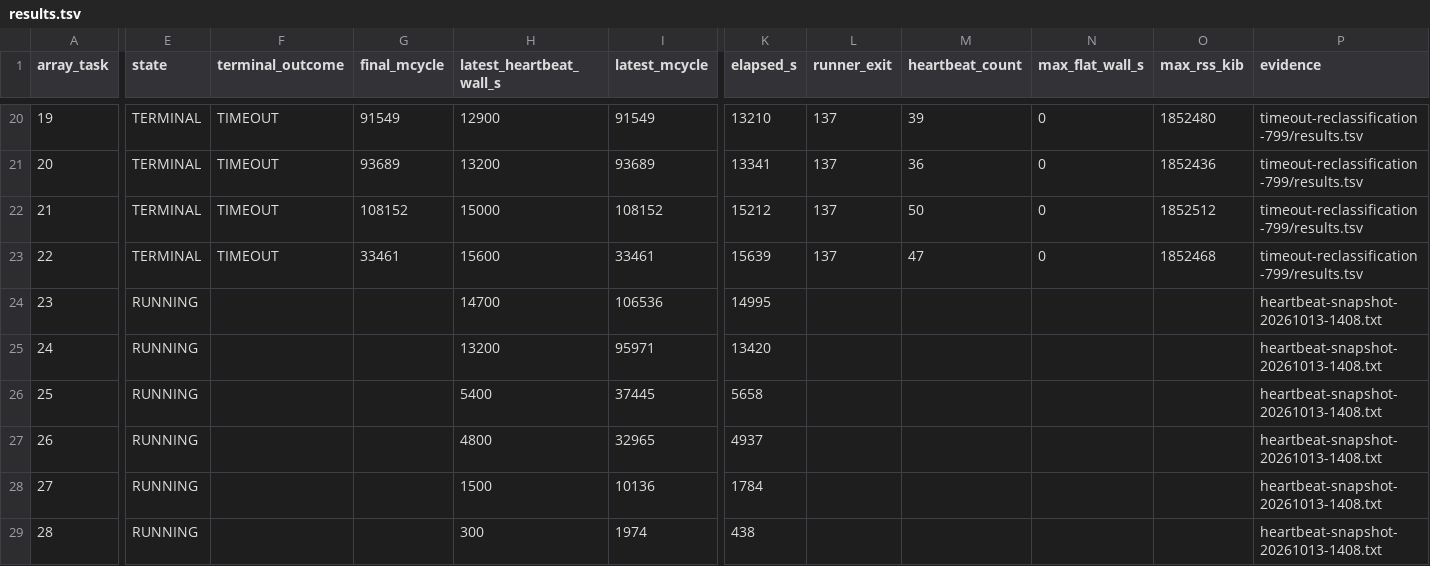
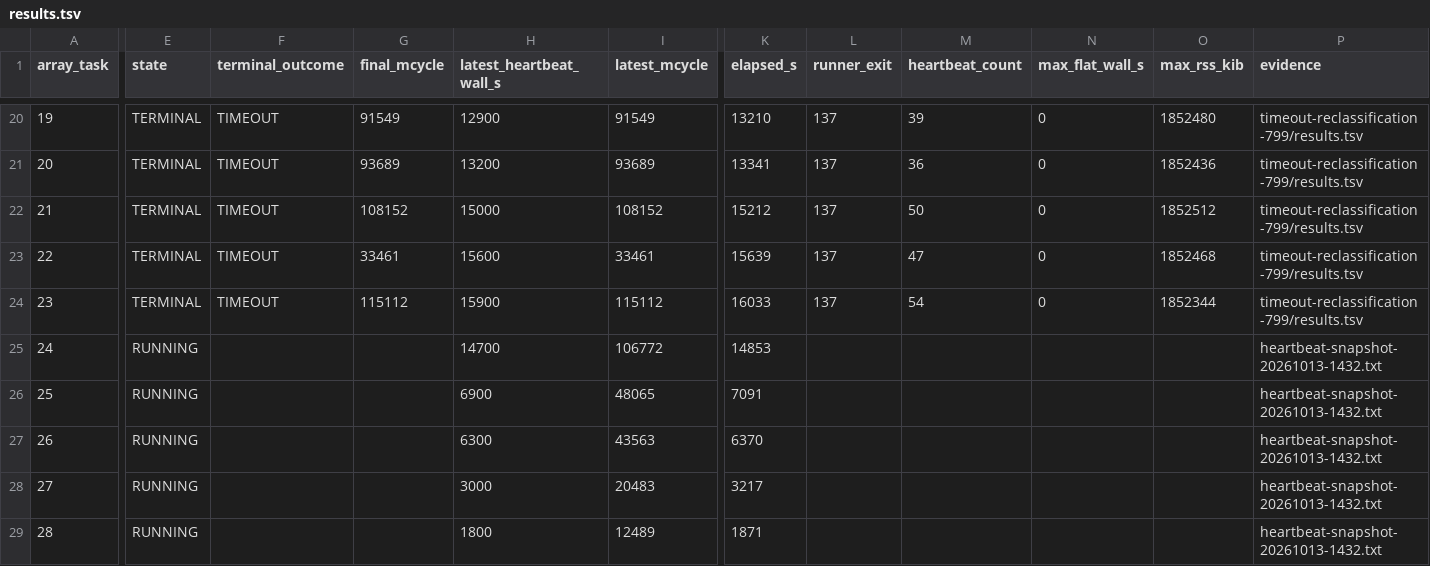
Before and after one commit to QD-EDA/qd-bfm, a TSV file: evidence/caliptra-bfm-top-firmware-wave1-c339-20261012/m5b-rerun-20261012-01/results.tsv, drawn as a sheet; only a part is shown, gaps mark what is left out; the diff covers the shown part only; the diff names each change by its address in the sheet, - before the commit and + after, or states it on an @@ line.

```diff
--- a/evidence/caliptra-bfm-top-firmware-wave1-c339-20261012/m5b-rerun-20261012-01/results.tsv
+++ b/evidence/caliptra-bfm-top-firmware-wave1-c339-20261012/m5b-rerun-20261012-01/results.tsv
-E24 (state): RUNNING
+E24 (state): TERMINAL
-F24 (terminal_outcome): (empty)
+F24 (terminal_outcome): TIMEOUT
-G24 (final_mcycle): (empty)
+G24 (final_mcycle): 115112
-H24 (latest_heartbeat_wall_s): 14700
+H24 (latest_heartbeat_wall_s): 15900
-I24 (latest_mcycle): 106536
+I24 (latest_mcycle): 115112
-K24 (elapsed_s): 14995
+K24 (elapsed_s): 16033
-L24 (runner_exit): (empty)
+L24 (runner_exit): 137
-M24 (heartbeat_count): (empty)
+M24 (heartbeat_count): 54
-N24 (max_flat_wall_s): (empty)
+N24 (max_flat_wall_s): 0
-O24 (max_rss_kib): (empty)
+O24 (max_rss_kib): 1852344
-P24 (evidence): heartbeat-snapshot-20261013-1408.txt
+P24 (evidence): timeout-reclassification-799/results.tsv
-H25 (latest_heartbeat_wall_s): 13200
+H25 (latest_heartbeat_wall_s): 14700
-I25 (latest_mcycle): 95971
+I25 (latest_mcycle): 106772
-K25 (elapsed_s): 13420
+K25 (elapsed_s): 14853
-P25:P29 (evidence): heartbeat-snapshot-20261013-1408.txt
+P25:P29 (evidence): heartbeat-snapshot-20261013-1432.txt
-H26 (latest_heartbeat_wall_s): 5400
+H26 (latest_heartbeat_wall_s): 6900
-I26 (latest_mcycle): 37445
+I26 (latest_mcycle): 48065
-K26 (elapsed_s): 5658
+K26 (elapsed_s): 7091
-H27 (latest_heartbeat_wall_s): 4800
+H27 (latest_heartbeat_wall_s): 6300
-I27 (latest_mcycle): 32965
+I27 (latest_mcycle): 43563
-K27 (elapsed_s): 4937
+K27 (elapsed_s): 6370
-H28 (latest_heartbeat_wall_s): 1500
+H28 (latest_heartbeat_wall_s): 3000
-I28 (latest_mcycle): 10136
+I28 (latest_mcycle): 20483
-K28 (elapsed_s): 1784
+K28 (elapsed_s): 3217
-H29 (latest_heartbeat_wall_s): 300
+H29 (latest_heartbeat_wall_s): 1800
-I29 (latest_mcycle): 1974
+I29 (latest_mcycle): 12489
-K29 (elapsed_s): 438
+K29 (elapsed_s): 1871
```
Also changed, not shown: 16 edited cells elsewhere in this file, evidence/caliptra-bfm-top-firmware-wave1-c339-20261012/m5b-rerun-20261012-01/timeout-reclassification-799/results.tsv, 55 other files.
